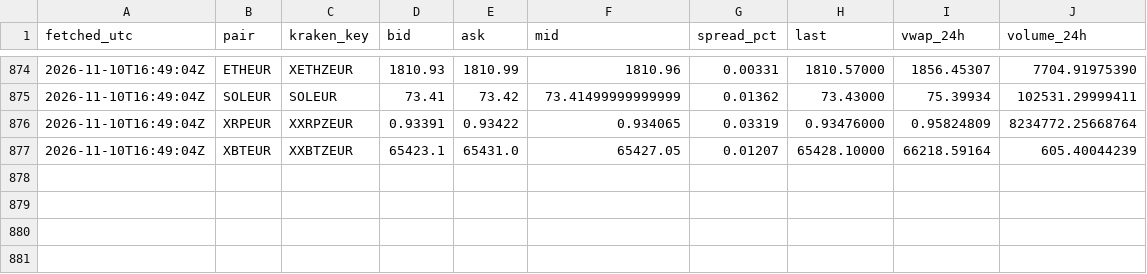
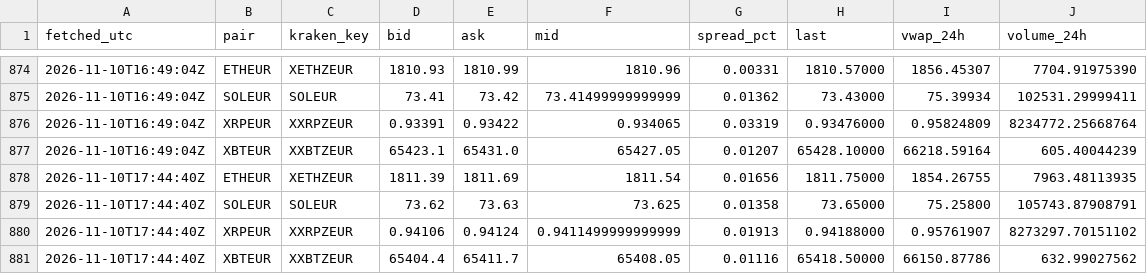
Before and after one commit to dabisattila-design/Medusa-data, a CSV file: data/ticker/2026-11.csv, drawn as a sheet; only a part is shown, gaps mark what is left out.

```diff
--- a/data/ticker/2026-11.csv
+++ b/data/ticker/2026-11.csv
@@ -877 +877,5 @@ fetched_utc,pair,kraken_key,bid,ask,mid,spread_pct,last,vwap_24h,volume_24h
 2026-11-10T16:49:04Z,XBTEUR,XXBTZEUR,65423.1,65431.0,65427.05,0.01207,65428.10000,66218.59164,605.40044239
+2026-11-10T17:44:40Z,ETHEUR,XETHZEUR,1811.39,1811.69,1811.54,0.01656,1811.75000,1854.26755,7963.48113935
+2026-11-10T17:44:40Z,SOLEUR,SOLEUR,73.62,73.63,73.625,0.01358,73.65000,75.25800,105743.87908791
+2026-11-10T17:44:40Z,XRPEUR,XXRPZEUR,0.94106,0.94124,0.9411499999999999,0.01913,0.94188000,0.95761907,8273297.70151102
+2026-11-10T17:44:40Z,XBTEUR,XXBTZEUR,65404.4,65411.7,65408.05,0.01116,65418.50000,66150.87786,632.99027562
```
Also changed, not shown: data/depth/2026-11.csv, data/ohlc/60/ETHEUR.csv, 3 other files.
